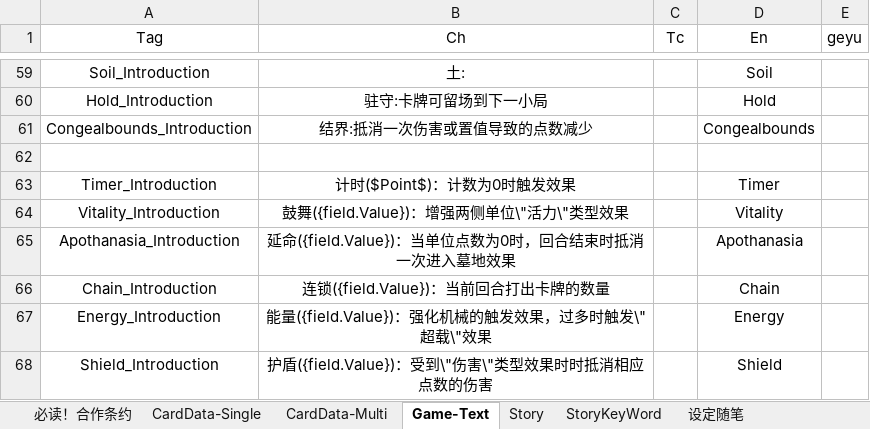
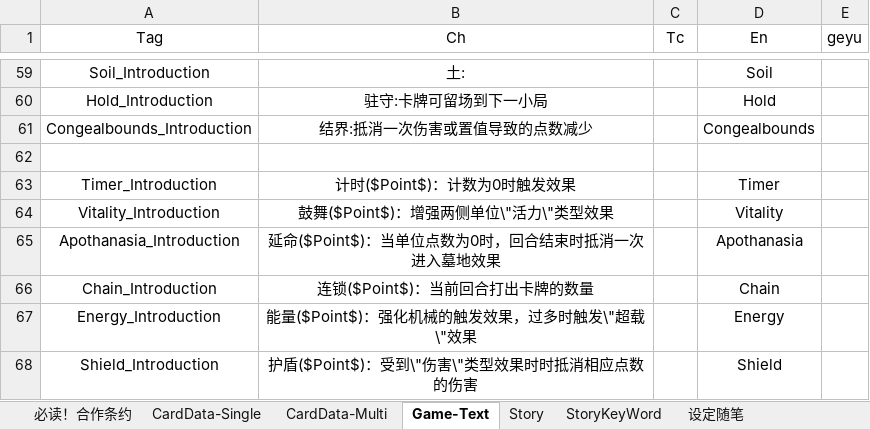
Before and after one commit to NAJA5152/TouhouMachineLearning2022, an Excel workbook: Assets/Resources/GameData/GameData.xlsx, sheet Game-Text, drawn as a sheet; only a part is shown, gaps mark what is left out; values as stored, in another font and other column widths than the file's, no borders; the diff names each change by its address in the sheet, - before the commit and + after, or states it on an @@ line.

```diff
--- a/Assets/Resources/GameData/GameData.xlsx (sheet Game-Text)
+++ b/Assets/Resources/GameData/GameData.xlsx (sheet Game-Text)
-B64 (Ch): 鼓舞({field.Value})：增强两侧单位\"活力\"类型效果
+B64 (Ch): 鼓舞($Point$)：增强两侧单位\"活力\"类型效果
-B65 (Ch): 延命({field.Value})：当单位点数为0时，回合结束时抵消一次进入墓地效果
+B65 (Ch): 延命($Point$)：当单位点数为0时，回合结束时抵消一次进入墓地效果
-B66 (Ch): 连锁({field.Value})：当前回合打出卡牌的数量
+B66 (Ch): 连锁($Point$)：当前回合打出卡牌的数量
-B67 (Ch): 能量({field.Value})：强化机械的触发效果，过多时触发\"超载\"效果
+B67 (Ch): 能量($Point$)：强化机械的触发效果，过多时触发\"超载\"效果
-B68 (Ch): 护盾({field.Value})：受到\"伤害\"类型效果时时抵消相应点数的伤害
+B68 (Ch): 护盾($Point$)：受到\"伤害\"类型效果时时抵消相应点数的伤害
```
Also changed, not shown: 2 other files.
